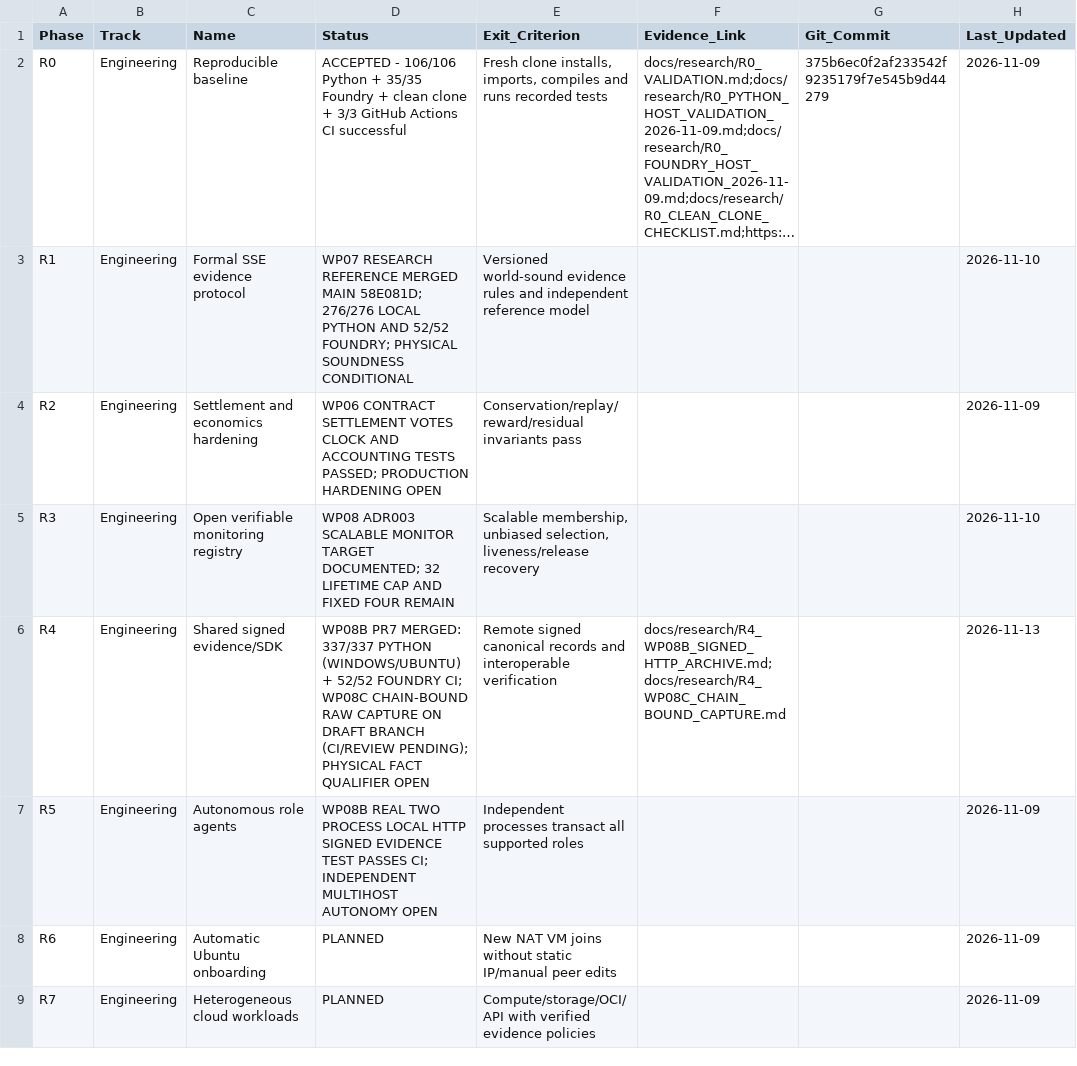
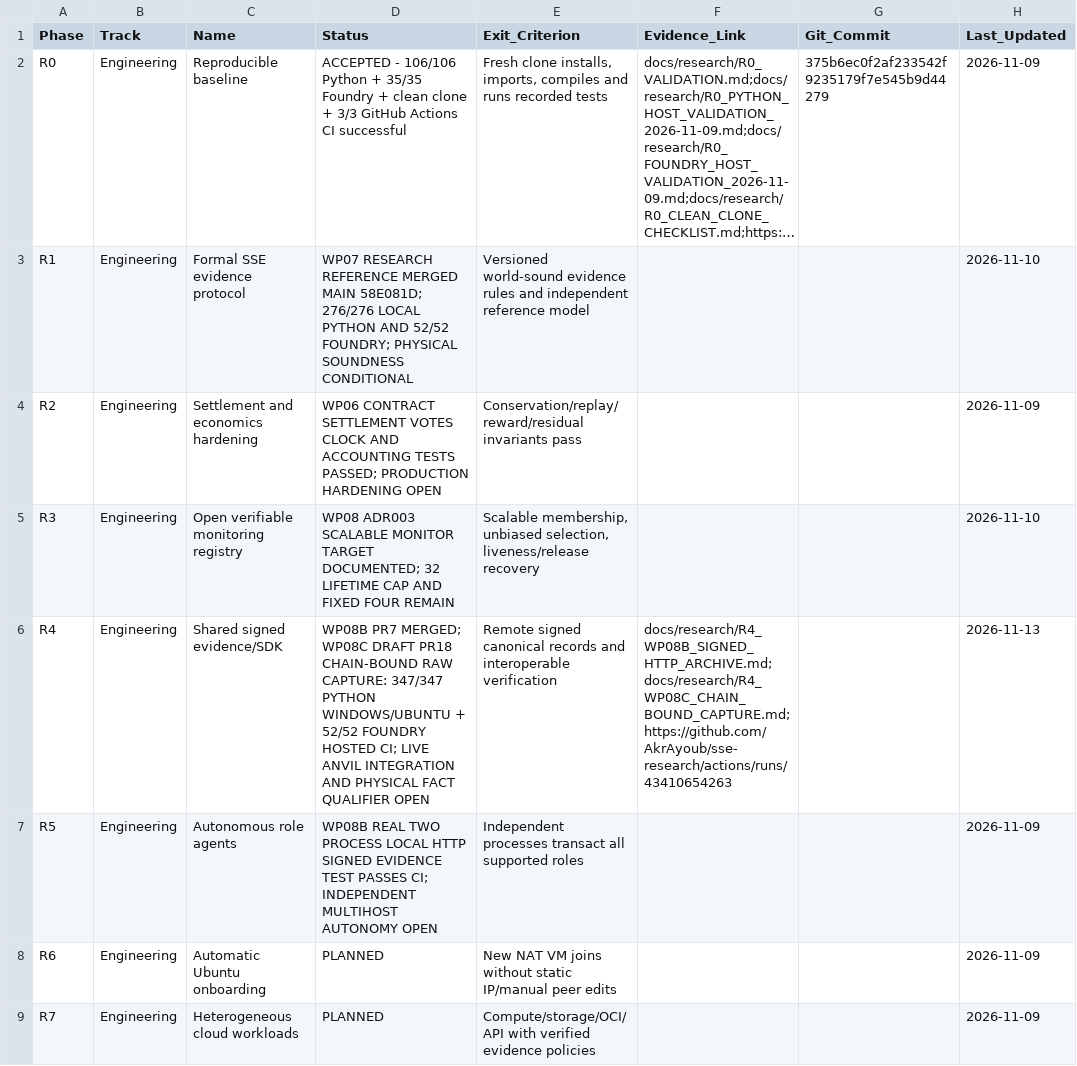
Before and after one commit to AkrAyoub/sse-research, a CSV file: docs/research/PHASES_TRACKER.csv, drawn as a sheet; only a part is shown; long unchanged cells end in …; the diff names each change by its address in the sheet, - before the commit and + after, or states it on an @@ line.

Commit message:
Tracker: verify WP08C CI and preserve R4 20 percent pending integration

```diff
--- a/docs/research/PHASES_TRACKER.csv
+++ b/docs/research/PHASES_TRACKER.csv
-D6 (Status): WP08B PR7 MERGED: 337/337 PYTHON (WINDOWS/UBUNTU) + 52/52 FOUNDRY CI; WP08C CHAIN-BOUND RAW CAPTURE ON DRAFT BRANCH (CI/REVIEW PENDING); PHYSICAL FACT…
+D6 (Status): WP08B PR7 MERGED; WP08C DRAFT PR18 CHAIN-BOUND RAW CAPTURE: 347/347 PYTHON WINDOWS/UBUNTU + 52/52 FOUNDRY HOSTED CI; LIVE ANVIL INTEGRATION AND PHYSICAL FACT…
-F6 (Evidence_Link): docs/research/R4_WP08B_SIGNED_HTTP_ARCHIVE.md;docs/research/R4_WP08C_CHAIN_BOUND_CAPTURE.md
+F6 (Evidence_Link): docs/research/R4_WP08B_SIGNED_HTTP_ARCHIVE.md;docs/research/R4_WP08C_CHAIN_BOUND_CAPTURE.md;https://github.com/AkrAyoub/sse-research/actions/runs/43410654263
```
